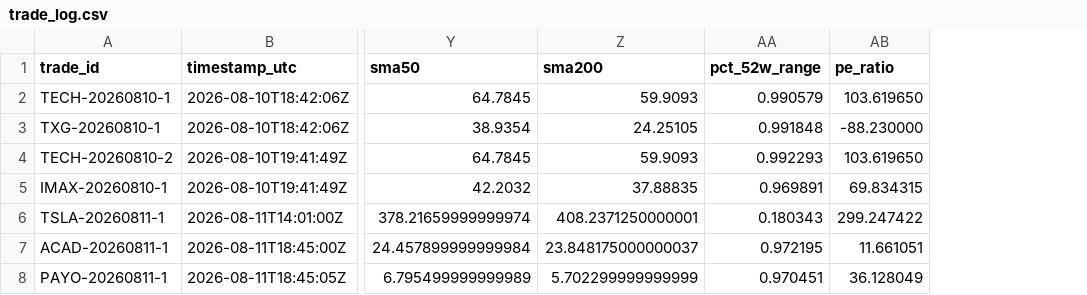
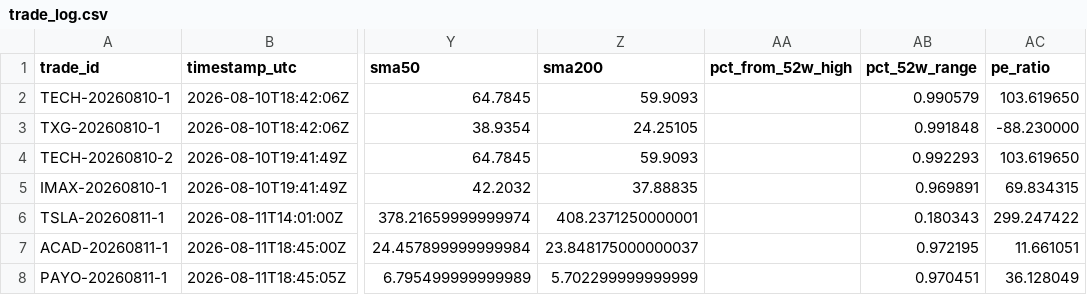
Before and after one commit to mikey342/ai-trading-agent, a CSV file: trade_log.csv, drawn as a sheet; only a part is shown, gaps mark what is left out; the diff names each change by its address in the sheet, - before the commit and + after, or states it on an @@ line.

```diff
--- a/trade_log.csv
+++ b/trade_log.csv
+column AA (pct_from_52w_high), empty
```
Also changed, not shown: 4 other files.
